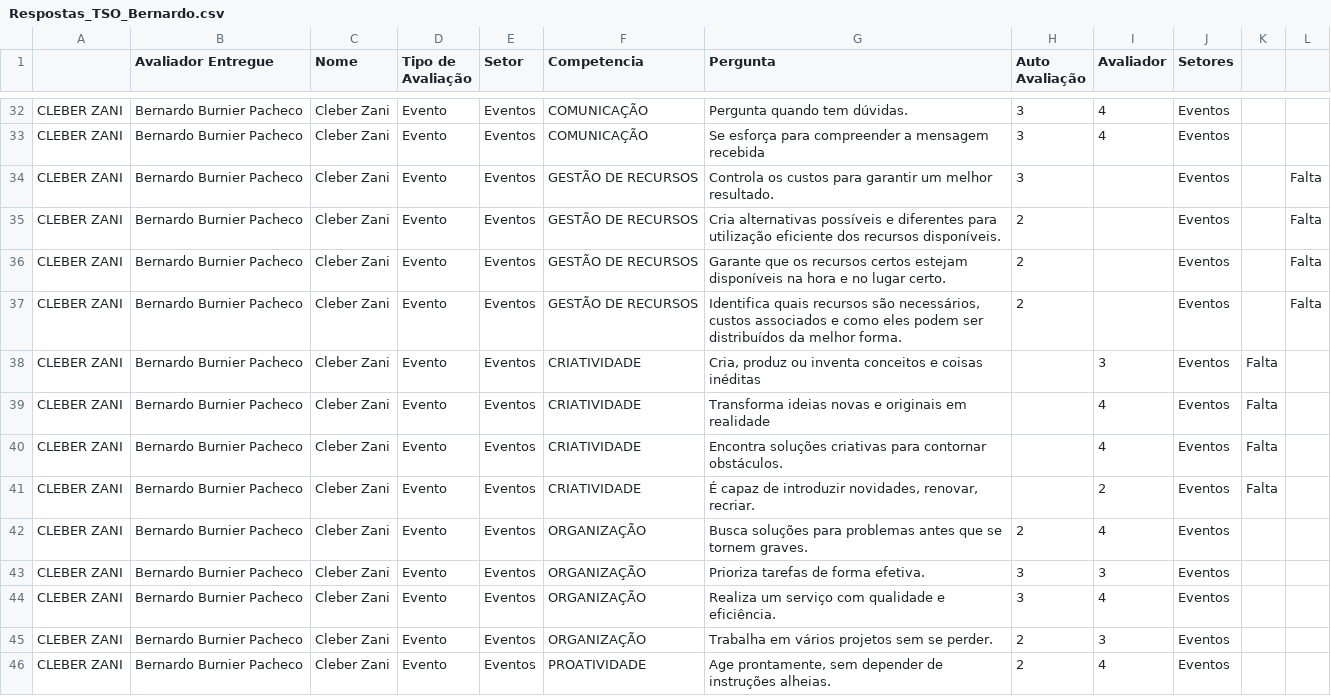
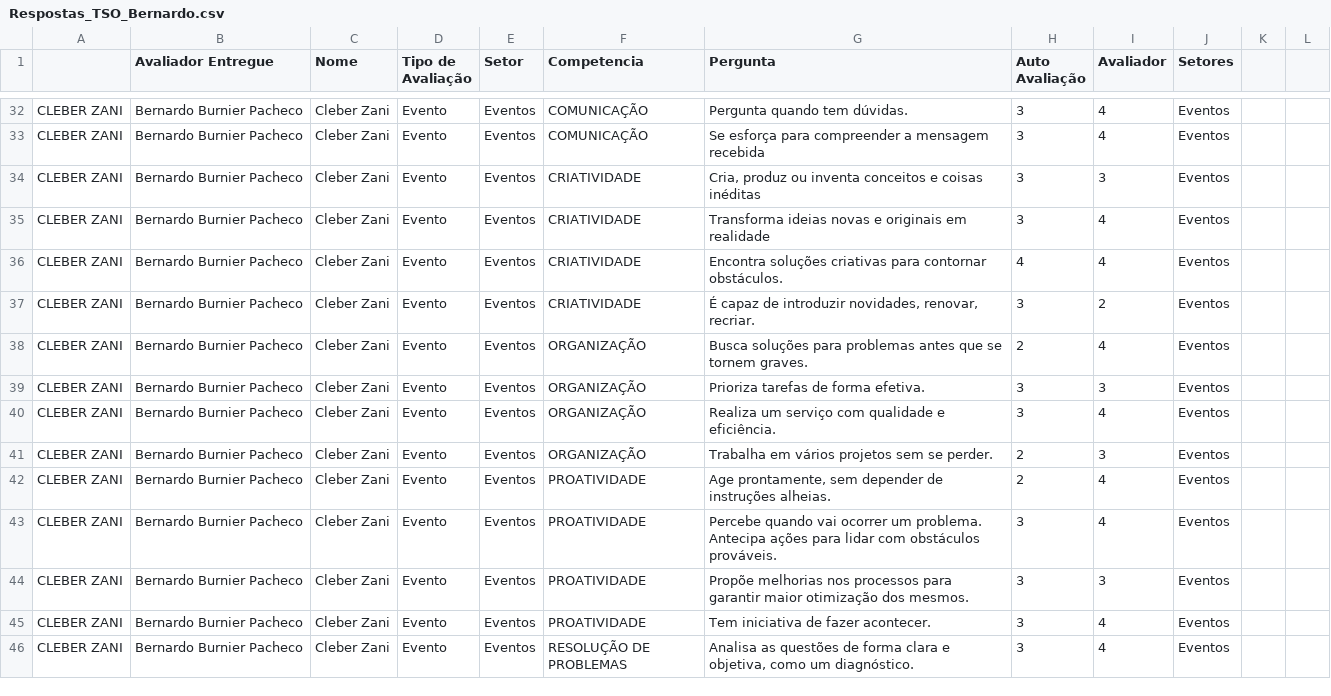
Before and after one commit to Danipag4/TSO_Bernardo, a CSV file: Respostas_TSO_Bernardo.csv, drawn as a sheet; only a part is shown, gaps mark what is left out; the shorter side is filled out with more unchanged rows; removed rows and columns are numbered as before the commit, all else as after; the diff names each change by its address in the sheet, - before the commit and + after, or states it on an @@ line.

Commit message:
Add files via upload

```diff
--- a/Respostas_TSO_Bernardo.csv
+++ b/Respostas_TSO_Bernardo.csv
-row 34: CLEBER ZANI | Bernardo Burnier Pacheco | Cleber Zani | Evento | Eventos | GESTÃO DE RECURSOS | Controla os custos para garantir um melhor resultado. | 3 |  | Eventos |  | Falta
-row 35: CLEBER ZANI | Bernardo Burnier Pacheco | Cleber Zani | Evento | Eventos | GESTÃO DE RECURSOS | Cria alternativas possíveis e diferentes para utilização eficiente dos recursos disponíveis. | 2 |  | Eventos |  | Falta
-row 36: CLEBER ZANI | Bernardo Burnier Pacheco | Cleber Zani | Evento | Eventos | GESTÃO DE RECURSOS | Garante que os recursos certos estejam disponíveis na hora e no lugar certo. | 2 |  | Eventos |  | Falta
-row 37: CLEBER ZANI | Bernardo Burnier Pacheco | Cleber Zani | Evento | Eventos | GESTÃO DE RECURSOS | Identifica quais recursos são necessários, custos associados e como eles podem ser distribuídos da melhor forma. | 2 |  | Eventos |  | Falta
-H34:H35 (Auto Avaliação): (empty)
+H34:H35 (Auto Avaliação): 3
-K34:K37: Falta
+K34:K37: (empty)
-H36 (Auto Avaliação): (empty)
+H36 (Auto Avaliação): 4
-H37 (Auto Avaliação): (empty)
+H37 (Auto Avaliação): 3
```
